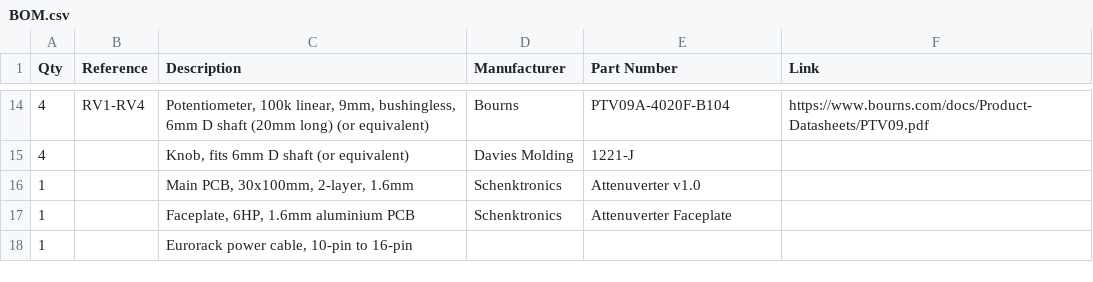
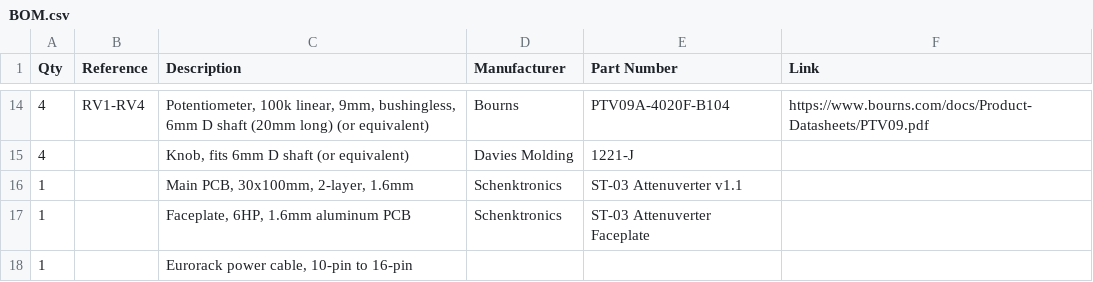
Before and after one commit to Schenktronics/ST03-attenuverter, a CSV file: docs/BOM.csv, drawn as a sheet; only a part is shown, gaps mark what is left out.

Commit message:
Polish the ST-03 Attenuverter docs for launch: through-hole build only
Every board ships with its surface-mount parts soldered by the board
house and tested, so the assembly guide drops the SMD soldering step,
its parts list, and the per-diode checks, and covers the 54
through-hole joints. The power-rail short check stays, since the
builder solders the header, and surface-mount faults go to the contact
page. The BOM still lists every part for anyone making their own
boards.

Fixes: the panel has two rack screw holes, not four; the back of the
board is printed "ST-03 v1.1 / Attenuverter", not "Attenuverter v1.0";
and the link to the old Passive Attenuator repo is gone.

Titles use "ST-03 Attenuverter", the PDFs are renamed to
ST-03_Attenuverter_*.pdf, the README and BOM drop links to uncommitted
manufacturing files and note the oval jack pads, and the text uses
Nathan's voice, American spelling, the Oxford comma, and keyboard
punctuation (x1, x-1, -5 V).

```diff
--- a/docs/BOM.csv
+++ b/docs/BOM.csv
@@ -15,4 +15,4 @@ Qty,Reference,Description,Manufacturer,Part Number,Link
 4,,"Knob, fits 6mm D shaft (or equivalent)",Davies Molding,1221-J,
-1,,"Main PCB, 30x100mm, 2-layer, 1.6mm",Schenktronics,Attenuverter v1.0,
-1,,"Faceplate, 6HP, 1.6mm aluminium PCB",Schenktronics,Attenuverter Faceplate,
+1,,"Main PCB, 30x100mm, 2-layer, 1.6mm",Schenktronics,ST-03 Attenuverter v1.1,
+1,,"Faceplate, 6HP, 1.6mm aluminum PCB",Schenktronics,ST-03 Attenuverter Faceplate,
 1,,"Eurorack power cable, 10-pin to 16-pin",,,
```
Also changed, not shown: 6 other files.
